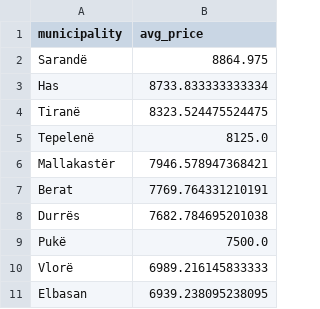
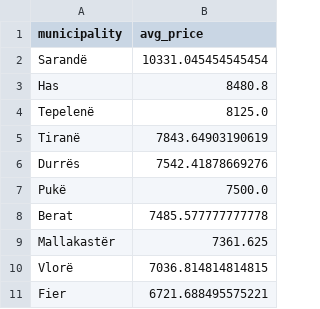
Before and after one commit to fluffyorang3/albania-auto-index, a CSV file: top_municipalities.csv, drawn as a sheet.

```diff
--- a/top_municipalities.csv
+++ b/top_municipalities.csv
@@ -1,11 +1,11 @@
 municipality,avg_price
-Sarandë,8864.975
-Has,8733.833333333334
-Tiranë,8323.524475524475
+Sarandë,10331.045454545454
+Has,8480.8
 Tepelenë,8125.0
-Mallakastër,7946.578947368421
-Berat,7769.764331210191
-Durrës,7682.784695201038
+Tiranë,7843.64903190619
+Durrës,7542.41878669276
 Pukë,7500.0
-Vlorë,6989.216145833333
-Elbasan,6939.238095238095
+Berat,7485.577777777778
+Mallakastër,7361.625
+Vlorë,7036.814814814815
+Fier,6721.688495575221
```
Also changed, not shown: avg_price_by_fuel.csv, fuel_distribution_pct.csv, 20 other files.
